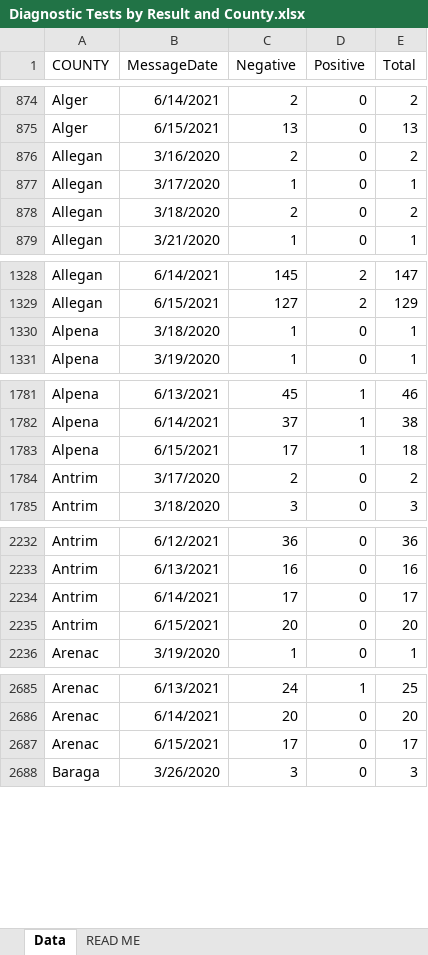
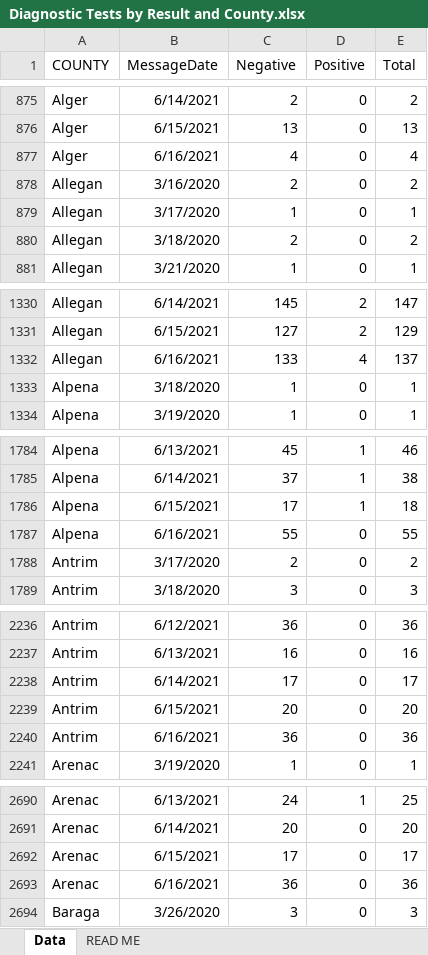
Before and after one commit to dcadata/cv-mi, an Excel workbook: data/Diagnostic Tests by Result and County.xlsx, sheet Data, drawn as a sheet; only a part is shown, gaps mark what is left out; values as stored, in another font and other column widths than the file's, no borders; the diff covers the shown part only; the diff names each change by its address in the sheet, - before the commit and + after, or states it on an @@ line.

```diff
--- a/data/Diagnostic Tests by Result and County.xlsx (sheet Data)
+++ b/data/Diagnostic Tests by Result and County.xlsx (sheet Data)
+row 877: Alger | 6/16/2021 | 4 | 0 | 4
+row 1332: Allegan | 6/16/2021 | 133 | 4 | 137
+row 1787: Alpena | 6/16/2021 | 55 | 0 | 55
+row 2240: Antrim | 6/16/2021 | 36 | 0 | 36
+row 2693: Arenac | 6/16/2021 | 36 | 0 | 36
```
Also changed, not shown: 81 added rows and 18 edited cells elsewhere in this sheet, 6 other files.
